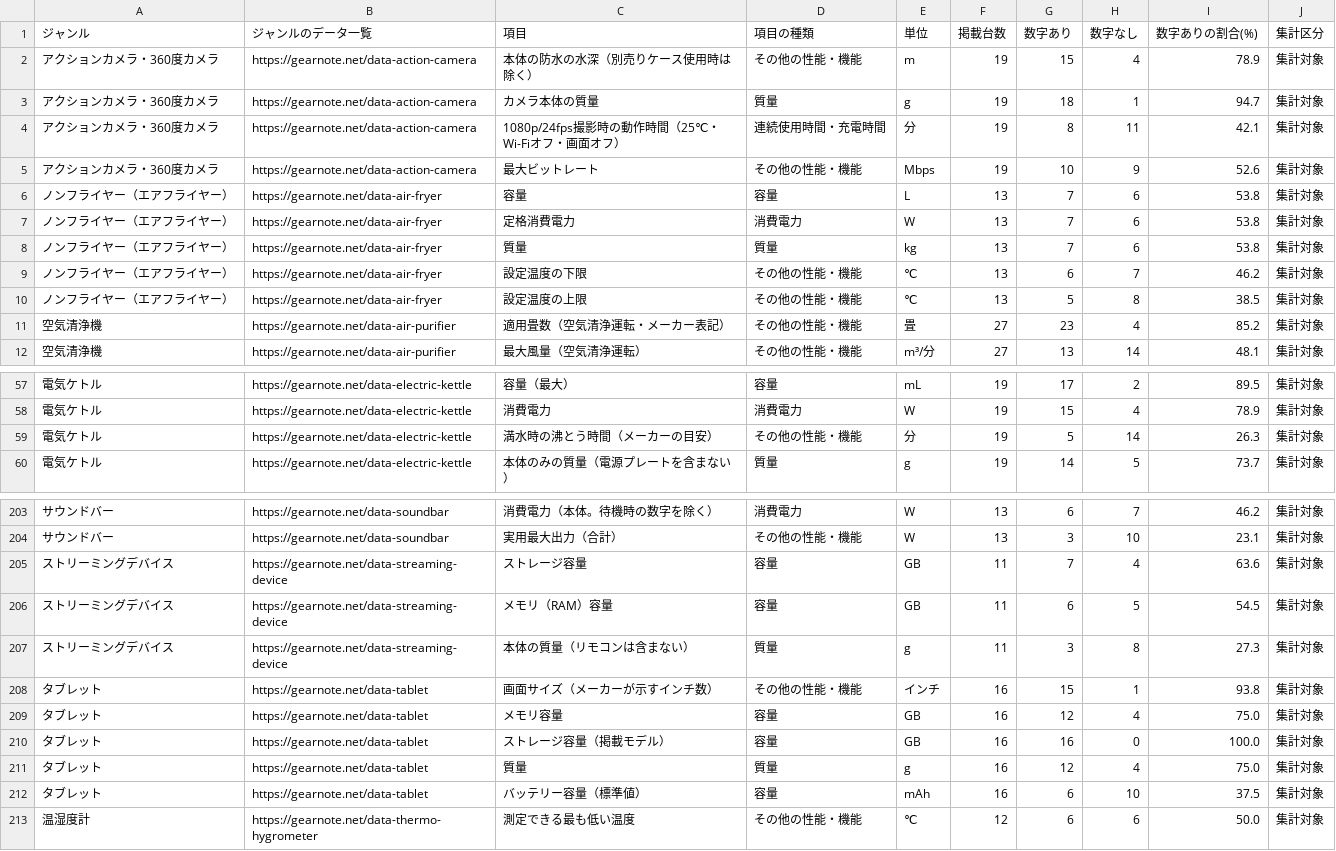
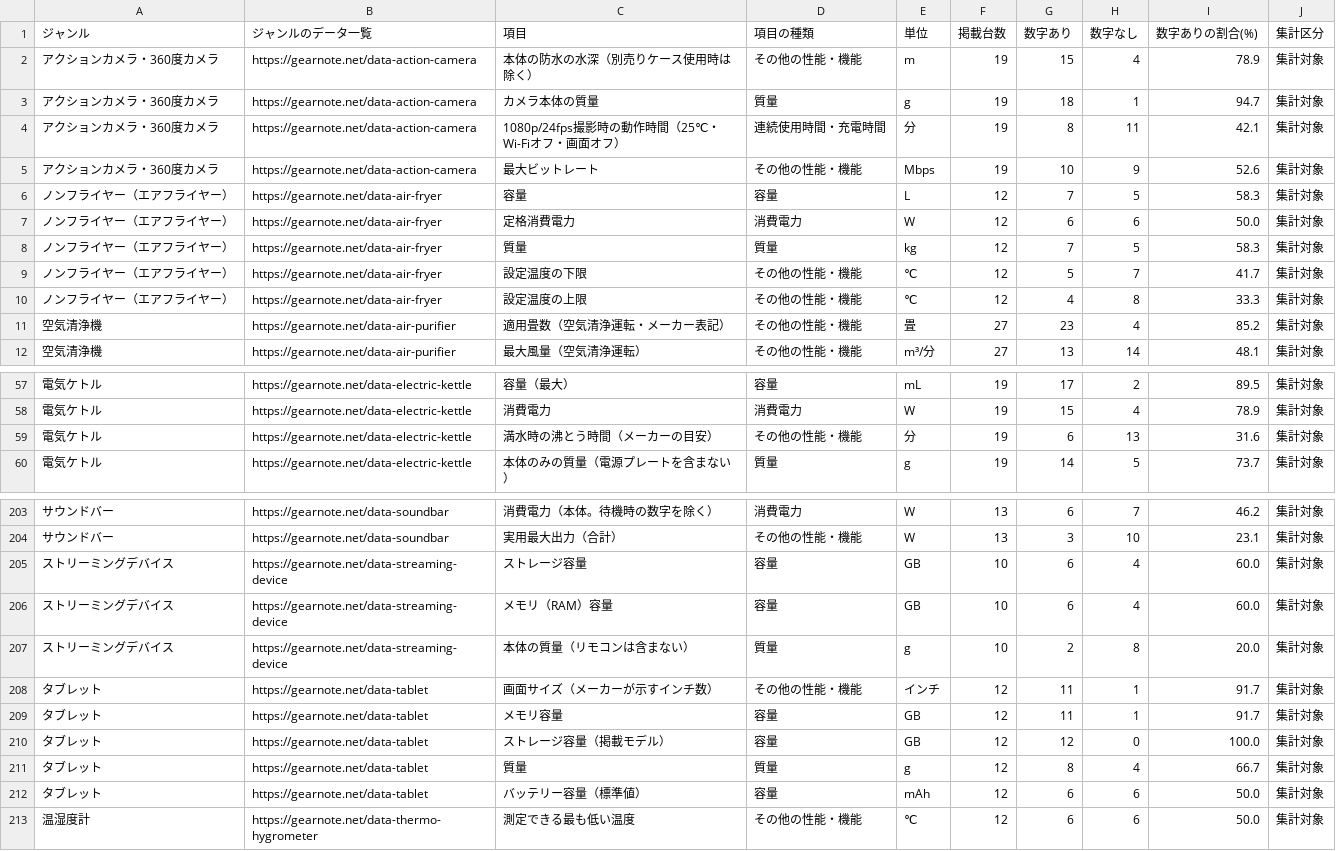
Before and after one commit to gearnote/gearnote-site, a CSV file: data-spec-disclosure.csv, drawn as a sheet; only a part is shown, gaps mark what is left out; the diff covers the shown part only; the diff names each change by its address in the sheet, - before the commit and + after, or states it on an @@ line.

```diff
--- a/data-spec-disclosure.csv
+++ b/data-spec-disclosure.csv
-F6:F10 (掲載台数): 13
+F6:F10 (掲載台数): 12
-H6 (数字なし): 6
+H6 (数字なし): 5
-I6 (数字ありの割合(%)): 53.8
+I6 (数字ありの割合(%)): 58.3
-G7 (数字あり): 7
+G7 (数字あり): 6
-I7 (数字ありの割合(%)): 53.8
+I7 (数字ありの割合(%)): 50.0
-H8 (数字なし): 6
+H8 (数字なし): 5
-I8 (数字ありの割合(%)): 53.8
+I8 (数字ありの割合(%)): 58.3
-G9 (数字あり): 6
+G9 (数字あり): 5
-I9 (数字ありの割合(%)): 46.2
+I9 (数字ありの割合(%)): 41.7
-G10 (数字あり): 5
+G10 (数字あり): 4
-I10 (数字ありの割合(%)): 38.5
+I10 (数字ありの割合(%)): 33.3
-G59 (数字あり): 5
+G59 (数字あり): 6
-H59 (数字なし): 14
+H59 (数字なし): 13
-I59 (数字ありの割合(%)): 26.3
+I59 (数字ありの割合(%)): 31.6
-F205:F207 (掲載台数): 11
+F205:F207 (掲載台数): 10
-G205 (数字あり): 7
+G205 (数字あり): 6
-I205 (数字ありの割合(%)): 63.6
+I205 (数字ありの割合(%)): 60.0
-H206 (数字なし): 5
+H206 (数字なし): 4
-I206 (数字ありの割合(%)): 54.5
+I206 (数字ありの割合(%)): 60.0
-G207 (数字あり): 3
+G207 (数字あり): 2
-I207 (数字ありの割合(%)): 27.3
+I207 (数字ありの割合(%)): 20.0
-F208:F212 (掲載台数): 16
+F208:F212 (掲載台数): 12
-G208 (数字あり): 15
+G208 (数字あり): 11
-I208 (数字ありの割合(%)): 93.8
+I208 (数字ありの割合(%)): 91.7
-G209 (数字あり): 12
+G209 (数字あり): 11
-H209 (数字なし): 4
+H209 (数字なし): 1
-I209 (数字ありの割合(%)): 75.0
+I209 (数字ありの割合(%)): 91.7
-G210 (数字あり): 16
+G210 (数字あり): 12
-G211 (数字あり): 12
+G211 (数字あり): 8
-I211 (数字ありの割合(%)): 75.0
+I211 (数字ありの割合(%)): 66.7
-H212 (数字なし): 10
+H212 (数字なし): 6
-I212 (数字ありの割合(%)): 37.5
+I212 (数字ありの割合(%)): 50.0
```
Also changed, not shown: 67 edited cells elsewhere in this file, data-dehumidifier.csv, 25 other files.
